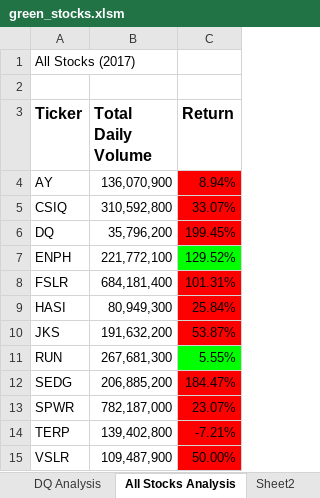
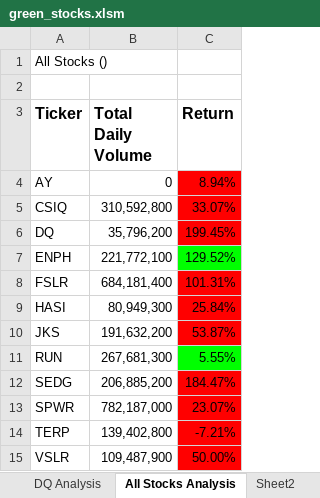
Before and after one commit to jkotcher/stock-analysis, an Excel workbook: green_stocks.xlsm, sheet All Stocks Analysis, drawn as a sheet; values as stored, in another font and other column widths than the file's, no borders; charts and pictures not drawn; the diff names each change by its address in the sheet, - before the commit and + after, or states it on an @@ line.

Commit message:
Add files via upload

```diff
--- a/green_stocks.xlsm (sheet All Stocks Analysis)
+++ b/green_stocks.xlsm (sheet All Stocks Analysis)
-A1 (Ticker): All Stocks (2017)
+A1 (Ticker): All Stocks ()
-B4 (Total Daily Volume): 136,070,900
+B4 (Total Daily Volume): 0
```
